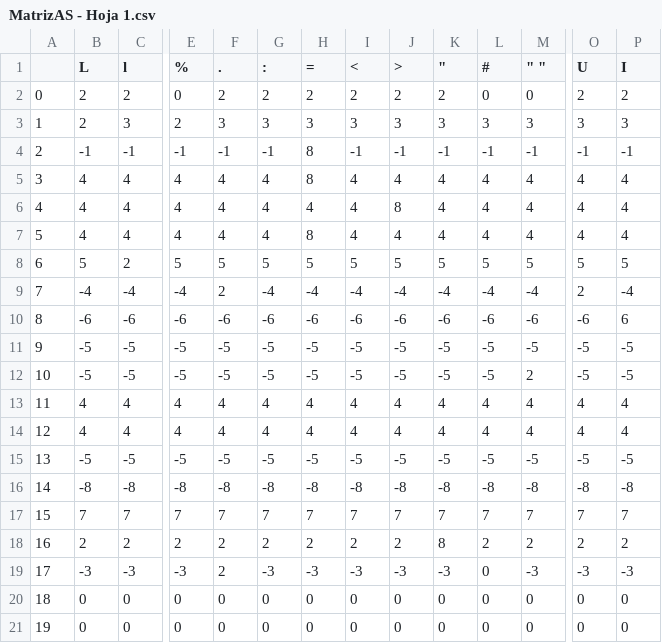
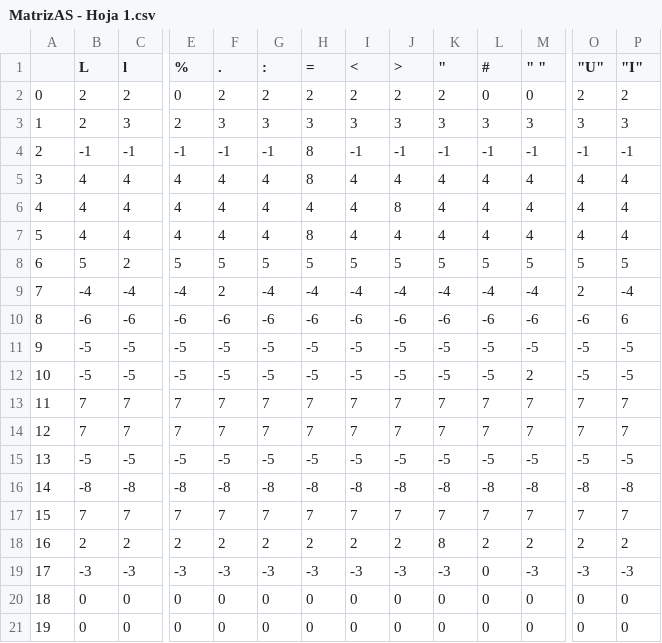
Before and after one commit to asoutrelle/Compilador-AM, a CSV file: MatrizAS - Hoja 1.csv, drawn as a sheet; only a part is shown, gaps mark what is left out; the diff covers the shown part only; the diff names each change by its address in the sheet, - before the commit and + after, or states it on an @@ line.

```diff
--- a/MatrizAS - Hoja 1.csv
+++ b/MatrizAS - Hoja 1.csv
-O1: U
+O1: "U"
-P1: I
+P1: "I"
-B13:B14 (L): 4
+B13:B14 (L): 7
-C13:C14 (l): 4
+C13:C14 (l): 7
-E13:E14 (%): 4
+E13:E14 (%): 7
-F13:F14 (.): 4
+F13:F14 (.): 7
-G13:G14 (:): 4
+G13:G14 (:): 7
-H13:H14 (=): 4
+H13:H14 (=): 7
-I13:I14 (<): 4
+I13:I14 (<): 7
-J13:J14 (>): 4
+J13:J14 (>): 7
-K13:K14 ("): 4
+K13:K14 ("): 7
-L13:L14 (#): 4
+L13:L14 (#): 7
-M13:M14 (" "): 4
+M13:M14 (" "): 7
-O13:O14 ("U"): 4
+O13:O14 ("U"): 7
-P13:P14 ("I"): 4
+P13:P14 ("I"): 7
-F19 (.): 2
+F19 (.): -3
```
Also changed, not shown: 26 edited cells elsewhere in this file, MatrizEstado - Hoja 1.csv, 1 other file.
